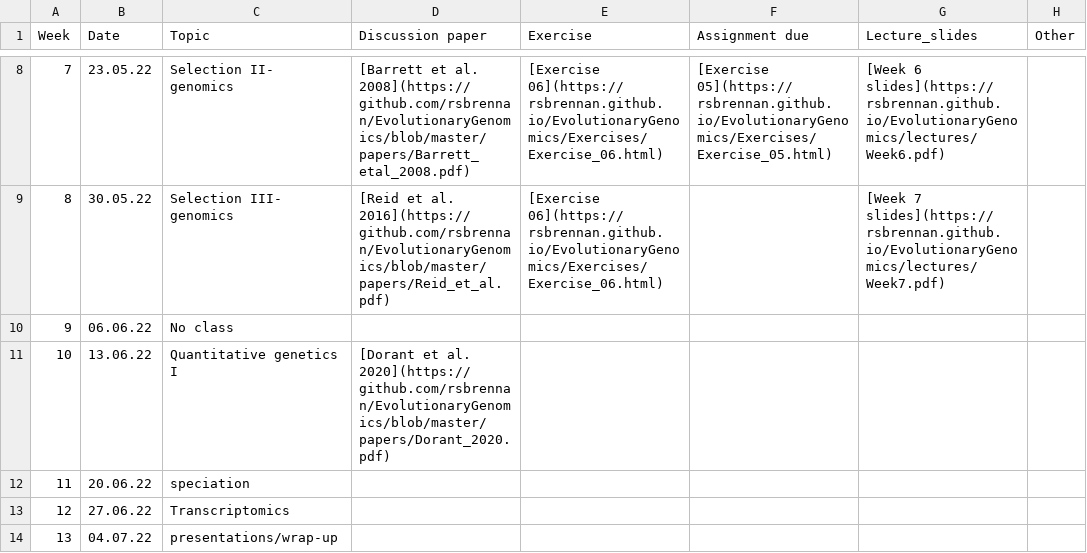
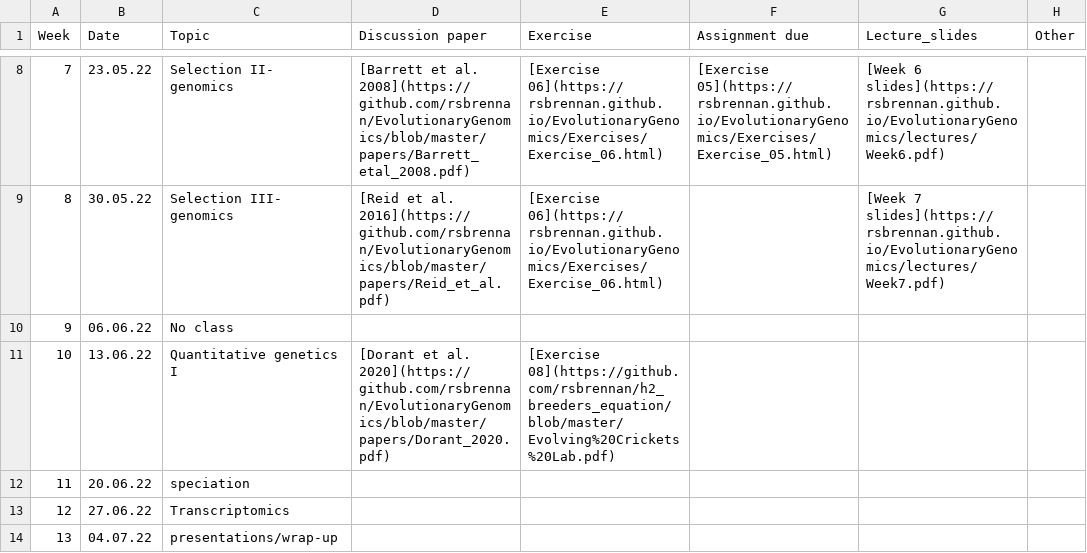
Before and after one commit to rsbrennan/EvolutionaryGenomics, a CSV file: schedule.csv, drawn as a sheet; only a part is shown, gaps mark what is left out.

Commit message:
week 8

```diff
--- a/schedule.csv
+++ b/schedule.csv
@@ -10,3 +10,3 @@ Week,Date,Topic,Discussion paper,Exercise,Assignment due,Lecture_slides,Other
 9,06.06.22,No class,,,,,
-10,13.06.22,Quantitative genetics I,[Dorant et al. 2020](https://github.com/rsbrennan/EvolutionaryGenomics/blob/master/papers/Dorant_2020.pdf),,,,
+10,13.06.22,Quantitative genetics I,[Dorant et al. 2020](https://github.com/rsbrennan/EvolutionaryGenomics/blob/master/papers/Dorant_2020.pdf),[Exercise 08](https://github.com/rsbrennan/h2_breeders_equation/blob/master/Evolving%20Crickets%20Lab.pdf),,,
 11,20.06.22,speciation,,,,,
```
Also changed, not shown: 3 other files.
